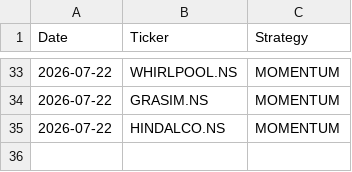
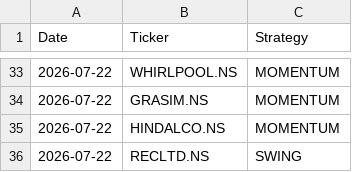
Before and after one commit to johnkasc-lab/MarketStock, a CSV file: alerted_today.csv, drawn as a sheet; only a part is shown, gaps mark what is left out; the diff names each change by its address in the sheet, - before the commit and + after, or states it on an @@ line.

```diff
--- a/alerted_today.csv
+++ b/alerted_today.csv
+row 36: 2026-07-22 | RECLTD.NS | SWING
```
Also changed, not shown: intraday_trades.csv.
